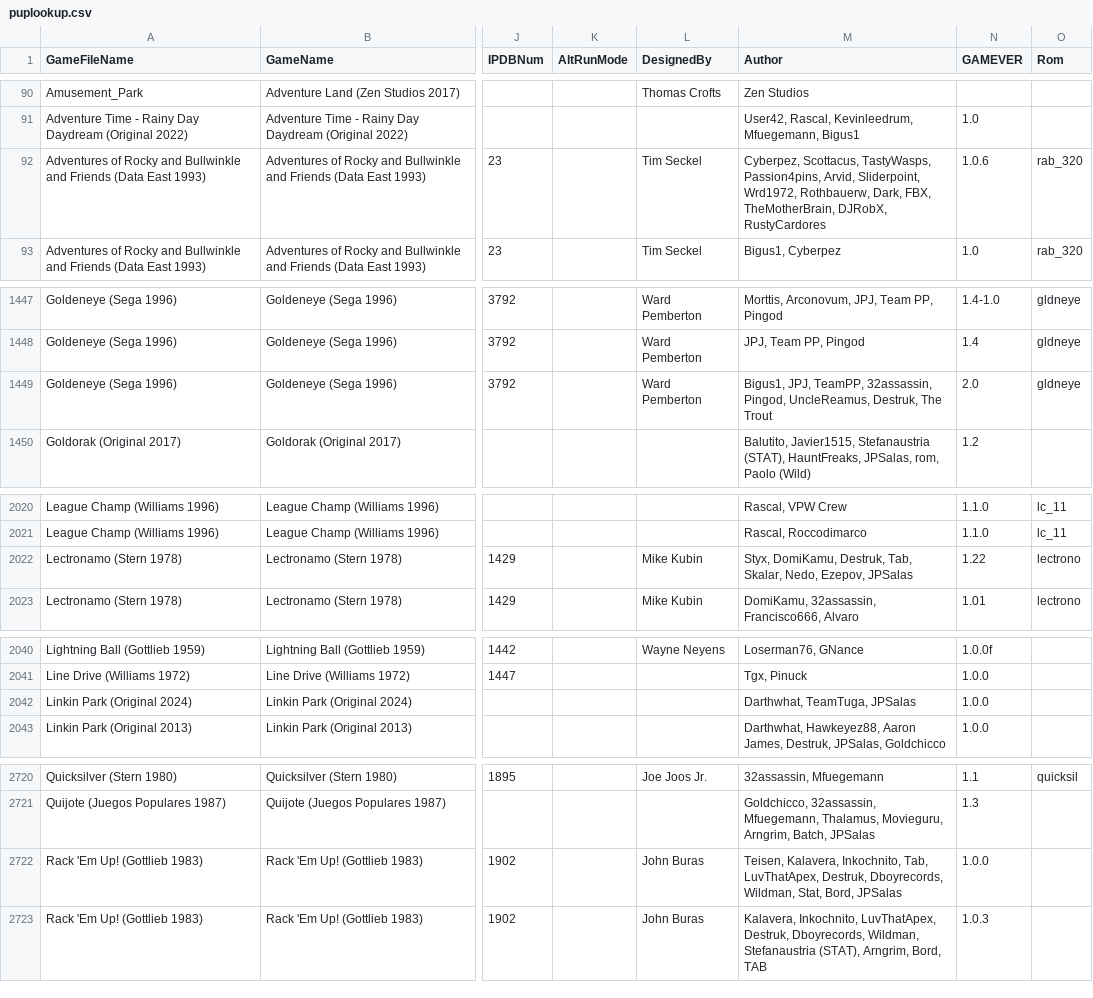
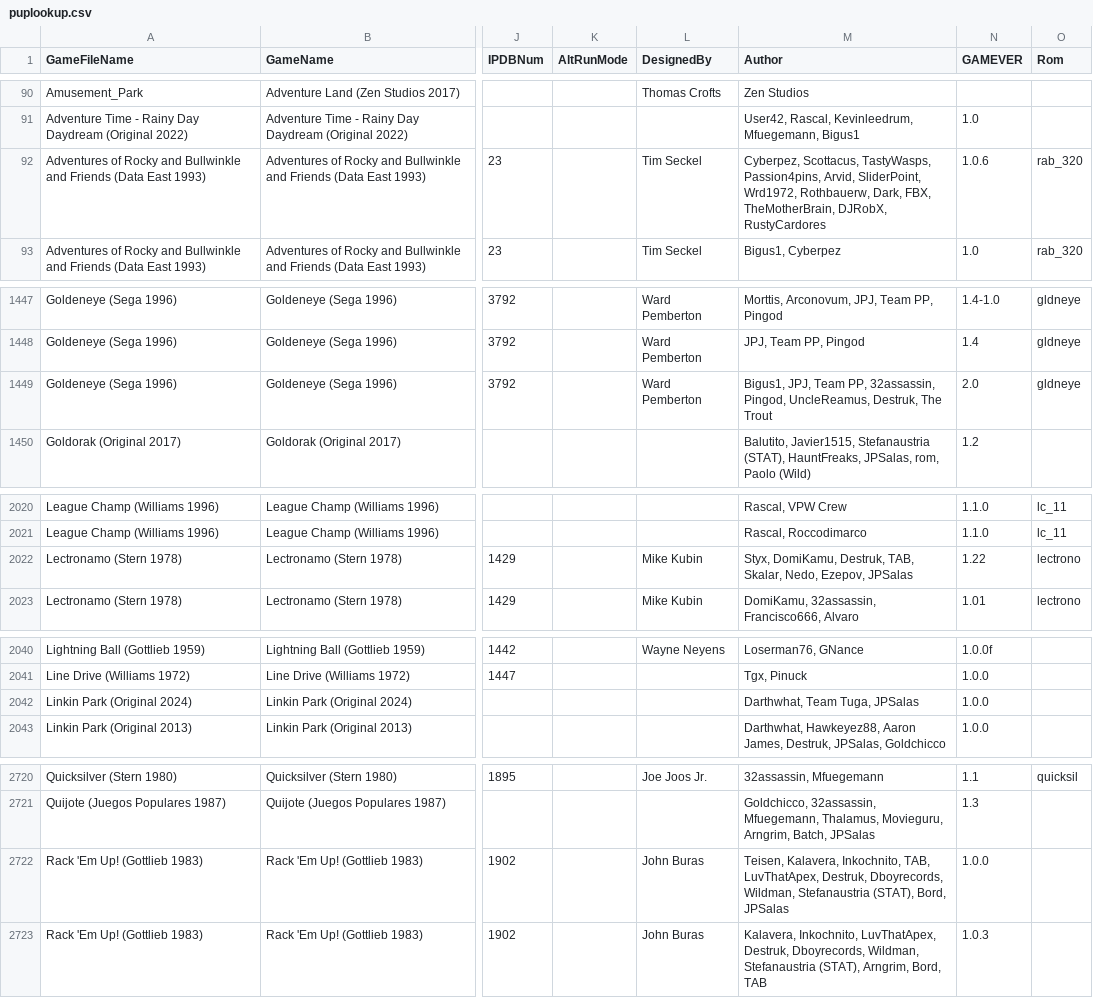
Before and after one commit to VirtualPinballSpreadsheet/vps-db, a CSV file: db/puplookup.csv, drawn as a sheet; only a part is shown, gaps mark what is left out; the diff covers the shown part only; the diff names each change by its address in the sheet, - before the commit and + after, or states it on an @@ line.

Commit message:
UPDATE DB: (1221511) GAME:tqN56EBP - Updated Galaxy Quest

```diff
--- a/db/puplookup.csv
+++ b/db/puplookup.csv
-M92 (Author): …Passion4pins, Arvid, Sliderpoint, Wrd1972, Rothbauerw,…
+M92 (Author): …Passion4pins, Arvid, SliderPoint, Wrd1972, Rothbauerw,…
-M1449 (Author): Bigus1, JPJ, TeamPP, 32assassin, Pingod,…
+M1449 (Author): Bigus1, JPJ, Team PP, 32assassin, Pingod,…
-M2022 (Author): …DomiKamu, Destruk, Tab, Skalar, Nedo,…
+M2022 (Author): …DomiKamu, Destruk, TAB, Skalar, Nedo,…
-M2042 (Author): Darthwhat, TeamTuga, JPSalas
+M2042 (Author): Darthwhat, Team Tuga, JPSalas
-M2722 (Author): …Kalavera, Inkochnito, Tab, LuvThatApex, Destruk, Dboyrecords, Wildman, Stat, Bord, JPSalas
+M2722 (Author): …Kalavera, Inkochnito, TAB, LuvThatApex, Destruk, Dboyrecords, Wildman, Stefanaustria (STAT), Bord, JPSalas
```
Also changed, not shown: 4 edited cells elsewhere in this file, 1 other file.
